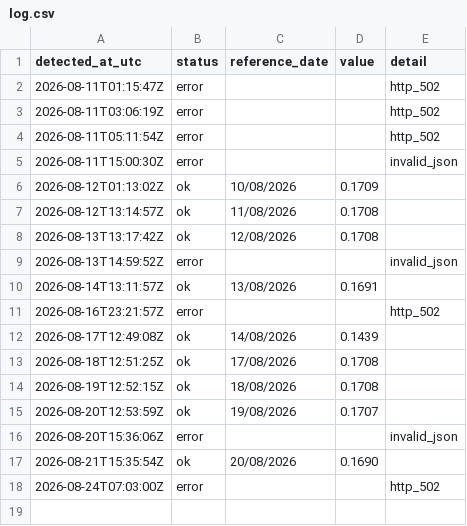
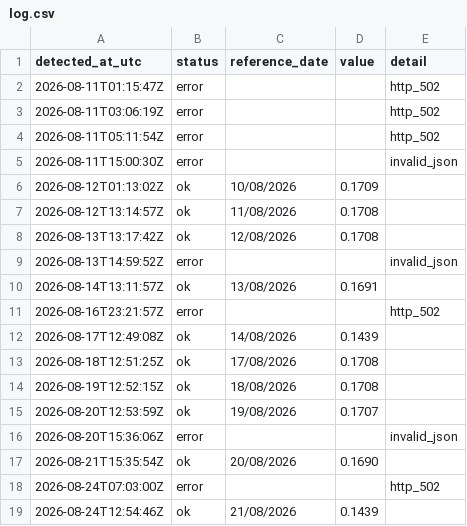
Before and after one commit to luispaulopinto/tr_test, a CSV file: log.csv, drawn as a sheet.

```diff
--- a/log.csv
+++ b/log.csv
@@ -18 +18,2 @@ detected_at_utc;status;reference_date;value;detail
 2026-08-24T07:03:00Z;error;;;http_502
+2026-08-24T12:54:46Z;ok;21/08/2026;0.1439;
```
Also changed, not shown: 1 other file.
